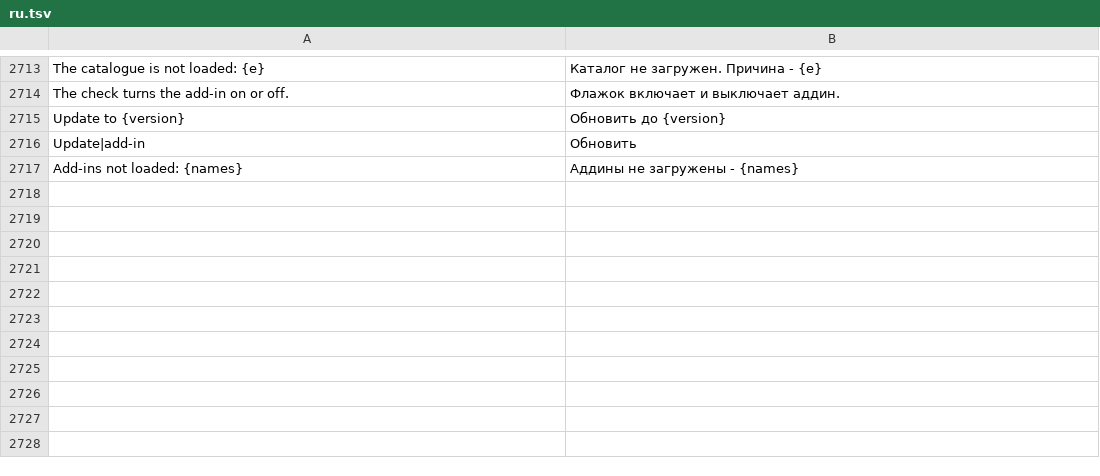
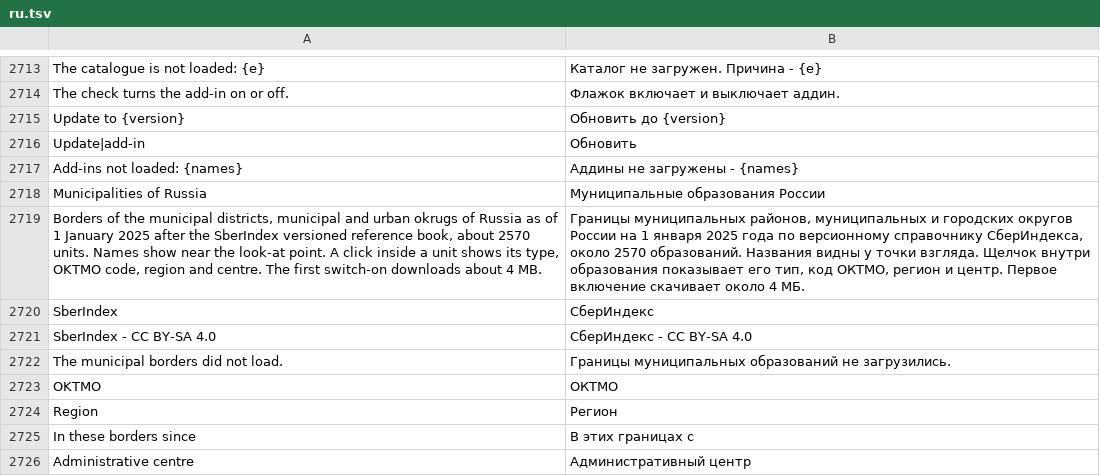
Before and after one commit to Valery35/planetx-lite, a TSV file: crates/ui/i18n/ru.tsv, drawn as a sheet; only a part is shown, gaps mark what is left out; the diff names each change by its address in the sheet, - before the commit and + after, or states it on an @@ line.

Commit message:
Слой «Муниципальные образования России» по границам СберИндекса, ссылка на общие правила линейки

```diff
--- a/crates/ui/i18n/ru.tsv
+++ b/crates/ui/i18n/ru.tsv
+row 2718: Municipalities of Russia | Муниципальные образования России
+row 2719: Borders of the municipal districts, municipal and urban okrugs of Russia as of 1 January 2025 after the SberIndex versioned reference book, about 2570 units. Names show near the look-at point. A click inside a unit shows its type, OKTMO code, region and centre. The first switch-on downloads about 4 MB. | Границы муниципальных районов, муниципальных и городских округов России на 1 января 2025 года по версионному справочнику СберИндекса, около 2570 образований. Названия видны у точки взгляда. Щелчок внутри образования показывает его тип, код ОКТМО, регион и центр. Первое включение скачивает около 4 МБ.
+row 2720: SberIndex | СберИндекс
+row 2721: SberIndex - CC BY-SA 4.0 | СберИндекс - CC BY-SA 4.0
+row 2722: The municipal borders did not load. | Границы муниципальных образований не загрузились.
+row 2723: OKTMO | ОКТМО
+row 2724: Region | Регион
+row 2725: In these borders since | В этих границах с
+row 2726: Administrative centre | Административный центр
```
Also changed, not shown: 15 other files.
